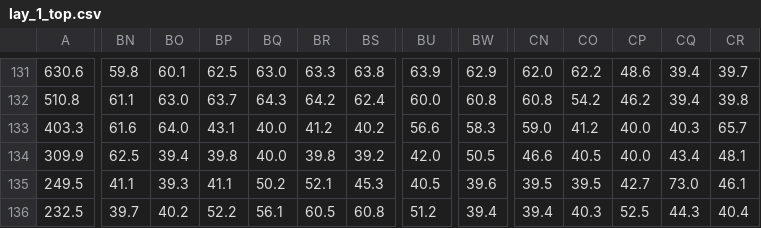
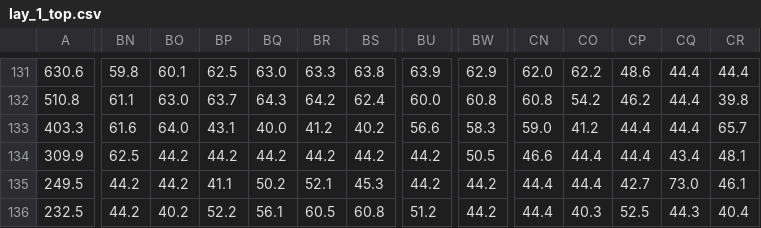
Before and after one commit to andyrich/Mirabel_Wohler_SWR, a CSV file: inputs/lay_1_top.csv, drawn as a sheet; only a part is shown, gaps mark what is left out; the diff covers the shown part only; the diff names each change by its address in the sheet, - before the commit and + after, or states it on an @@ line.

```diff
--- a/inputs/lay_1_top.csv
+++ b/inputs/lay_1_top.csv
-CQ131:CQ132: 39.4
+CQ131:CQ132: 44.4
-CR131: 39.7
+CR131: 44.4
-CP133:CP134: 40.0
+CP133:CP134: 44.4
-CQ133: 40.3
+CQ133: 44.4
-BO134: 39.4
+BO134: 44.2
-BP134: 39.8
+BP134: 44.2
-BQ134: 40.0
+BQ134: 44.2
-BR134: 39.8
+BR134: 44.2
-BS134: 39.2
+BS134: 44.2
-BU134: 42.0
+BU134: 44.2
-CO134: 40.5
+CO134: 44.4
-BN135: 41.1
+BN135: 44.2
-BO135: 39.3
+BO135: 44.2
-BU135: 40.5
+BU135: 44.2
-BW135: 39.6
+BW135: 44.2
-CN135: 39.5
+CN135: 44.4
-CO135: 39.5
+CO135: 44.4
-BN136: 39.7
+BN136: 44.2
-BW136: 39.4
+BW136: 44.2
-CN136: 39.4
+CN136: 44.4
```
Also changed, not shown: 94 edited cells elsewhere in this file, 10 other files.
